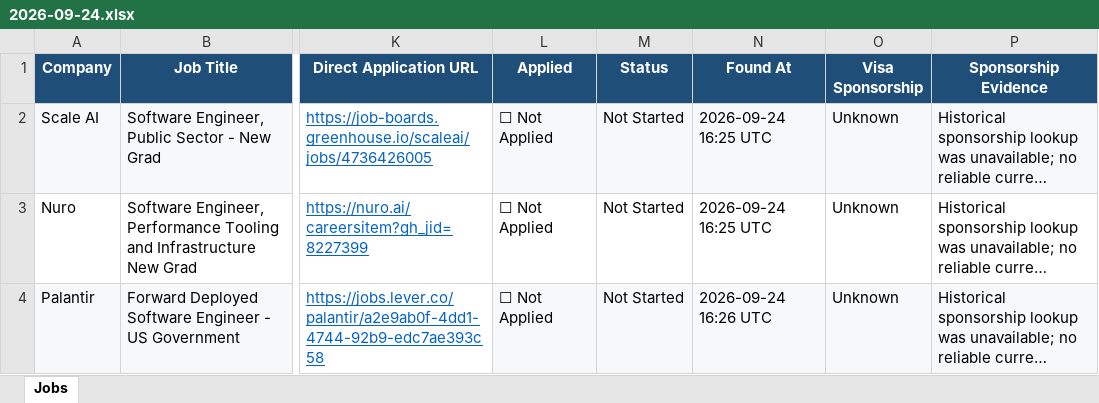
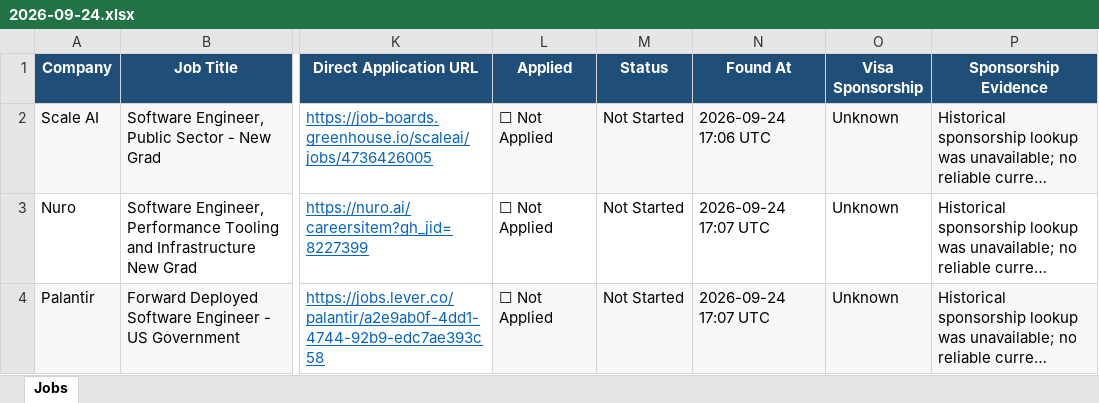
Before and after one commit to deshpande-atharva/JobSearcher, an Excel workbook: data/archive/2026-09-24.xlsx, sheet Jobs, drawn as a sheet; only a part is shown, gaps mark what is left out; long unchanged cells end in …; values as stored, in another font and other column widths than the file's, no borders; the diff names each change by its address in the sheet, - before the commit and + after, or states it on an @@ line.

```diff
--- a/data/archive/2026-09-24.xlsx (sheet Jobs)
+++ b/data/archive/2026-09-24.xlsx (sheet Jobs)
-N2 (Found At): 2026-09-24 16:25 UTC
+N2 (Found At): 2026-09-24 17:06 UTC
-N3 (Found At): 2026-09-24 16:25 UTC
+N3 (Found At): 2026-09-24 17:07 UTC
-N4 (Found At): 2026-09-24 16:26 UTC
+N4 (Found At): 2026-09-24 17:07 UTC
```
Also changed, not shown: data/current/jobs.xlsx.
